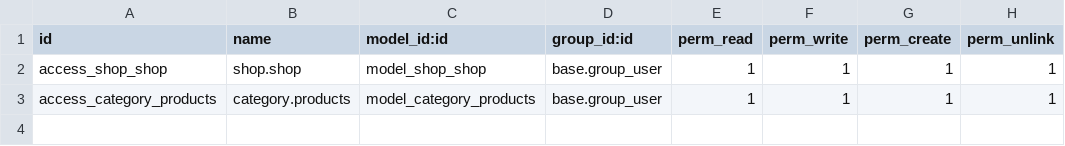
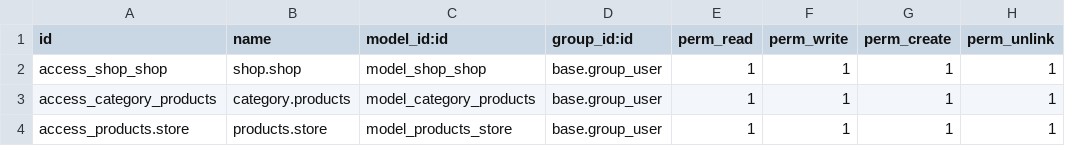
Before and after one commit to YuriiFeshak/odoo_yurii_work, a CSV file: shop/security/ir.model.access.csv, drawn as a sheet.

```diff
--- a/shop/security/ir.model.access.csv
+++ b/shop/security/ir.model.access.csv
@@ -3 +3,2 @@ access_shop_shop,shop.shop,model_shop_shop,base.group_user,1,1,1,1
 access_category_products,category.products,model_category_products,base.group_user,1,1,1,1
+access_products.store,products.store,model_products_store,base.group_user,1,1,1,1
```
Also changed, not shown: 2 other files.
